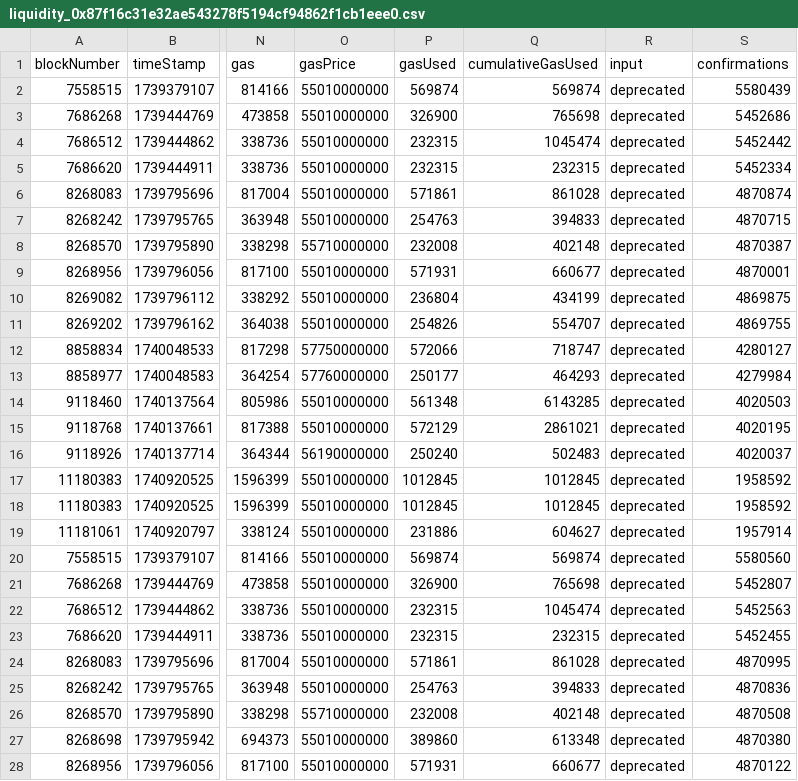
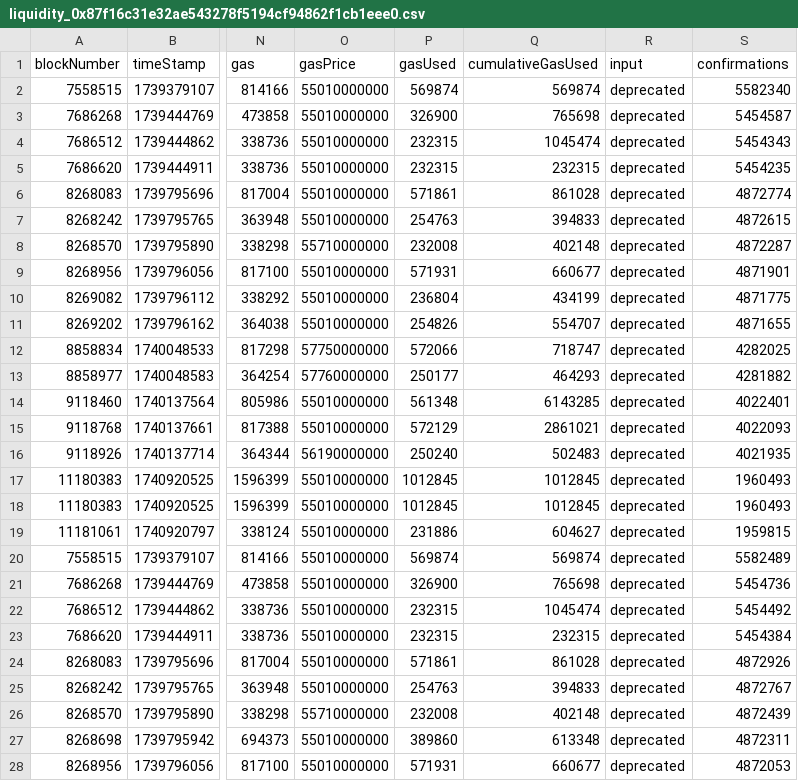
Before and after one commit to rikaa15/sonic-rewards, a CSV file: liquidity_0x87f16c31e32ae543278f5194cf94862f1cb1eee0.csv, drawn as a sheet; only a part is shown, gaps mark what is left out; the diff covers the shown part only; the diff names each change by its address in the sheet, - before the commit and + after, or states it on an @@ line.

```diff
--- a/liquidity_0x87f16c31e32ae543278f5194cf94862f1cb1eee0.csv
+++ b/liquidity_0x87f16c31e32ae543278f5194cf94862f1cb1eee0.csv
-S2 (confirmations): 5580439
+S2 (confirmations): 5582340
-S3 (confirmations): 5452686
+S3 (confirmations): 5454587
-S4 (confirmations): 5452442
+S4 (confirmations): 5454343
-S5 (confirmations): 5452334
+S5 (confirmations): 5454235
-S6 (confirmations): 4870874
+S6 (confirmations): 4872774
-S7 (confirmations): 4870715
+S7 (confirmations): 4872615
-S8 (confirmations): 4870387
+S8 (confirmations): 4872287
-S9 (confirmations): 4870001
+S9 (confirmations): 4871901
-S10 (confirmations): 4869875
+S10 (confirmations): 4871775
-S11 (confirmations): 4869755
+S11 (confirmations): 4871655
-S12 (confirmations): 4280127
+S12 (confirmations): 4282025
-S13 (confirmations): 4279984
+S13 (confirmations): 4281882
-S14 (confirmations): 4020503
+S14 (confirmations): 4022401
-S15 (confirmations): 4020195
+S15 (confirmations): 4022093
-S16 (confirmations): 4020037
+S16 (confirmations): 4021935
-S17:S18 (confirmations): 1958592
+S17:S18 (confirmations): 1960493
-S19 (confirmations): 1957914
+S19 (confirmations): 1959815
-S20 (confirmations): 5580560
+S20 (confirmations): 5582489
-S21 (confirmations): 5452807
+S21 (confirmations): 5454736
-S22 (confirmations): 5452563
+S22 (confirmations): 5454492
-S23 (confirmations): 5452455
+S23 (confirmations): 5454384
-S24 (confirmations): 4870995
+S24 (confirmations): 4872926
-S25 (confirmations): 4870836
+S25 (confirmations): 4872767
-S26 (confirmations): 4870508
+S26 (confirmations): 4872439
-S27 (confirmations): 4870380
+S27 (confirmations): 4872311
-S28 (confirmations): 4870122
+S28 (confirmations): 4872053
```
Also changed, not shown: 13 edited cells elsewhere in this file, 3 other files.
